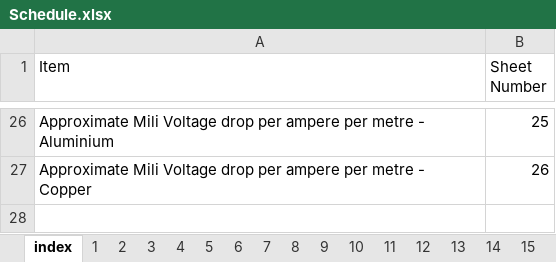
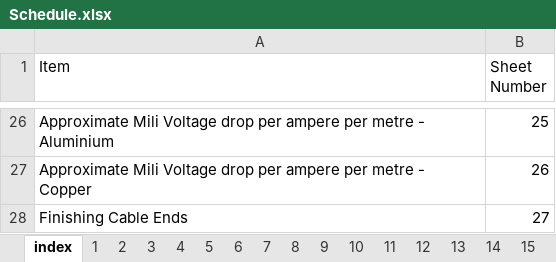
Before and after one commit to rickerduniya/Sayanho, an Excel workbook: SayanhoWeb/Sayanho.Backend/Schedule.xlsx, sheet index, drawn as a sheet; only a part is shown, gaps mark what is left out; values as stored, in another font and other column widths than the file's, no borders; the diff names each change by its address in the sheet, - before the commit and + after, or states it on an @@ line.

Commit message:
Add Finishing Cable Ends feature: Update properties, UI controls, and default accessories

```diff
--- a/SayanhoWeb/Sayanho.Backend/Schedule.xlsx (sheet index)
+++ b/SayanhoWeb/Sayanho.Backend/Schedule.xlsx (sheet index)
+row 28: Finishing Cable Ends | 27
```
Also changed, not shown: sheet 27, other sheet tabs, 10 other files.
